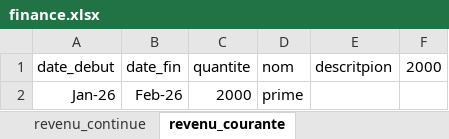
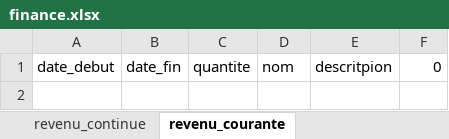
Before and after one commit to maciej-budner/gestion-des-finances, an Excel workbook: main/assets/finance.xlsx, sheet revenu_courante, drawn as a sheet; values as stored, in another font and other column widths than the file's, no borders; the diff names each change by its address in the sheet, - before the commit and + after, or states it on an @@ line.

Commit message:
rajoue de add eparne est des gain et depence
bug sur depence courant qui affiche les depence continue alors que j'uttilise la bonne feuille de lecture
bug sur les calcule de gain et donc dans le calcule de l'eparne
mais si on mais a jour tout se remet a jour sinon

```diff
--- a/main/assets/finance.xlsx (sheet revenu_courante)
+++ b/main/assets/finance.xlsx (sheet revenu_courante)
-F1: 2000
+F1: 0
-row 2: Jan-26 | Feb-26 | 2000 | prime
```
Also changed, not shown: sheet deponce_continue, sheet deponce_courante, sheet revenu_continue, 7 other files.
